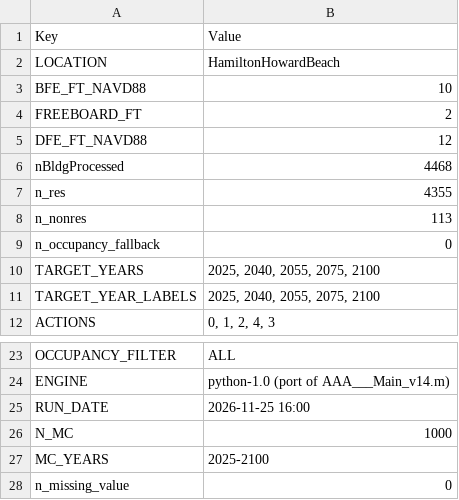
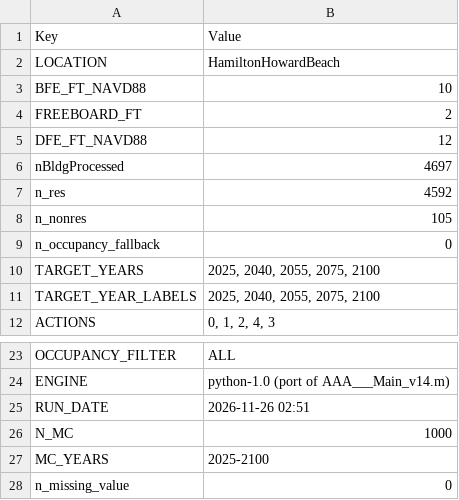
Before and after one commit to erfan-amini/adapt, a CSV file: data/HamiltonHowardBeach/HamiltonHowardBeach_metadata.csv, drawn as a sheet; only a part is shown, gaps mark what is left out.

```diff
--- a/data/HamiltonHowardBeach/HamiltonHowardBeach_metadata.csv
+++ b/data/HamiltonHowardBeach/HamiltonHowardBeach_metadata.csv
@@ -5,5 +5,5 @@
 "DFE_FT_NAVD88","12"
-"nBldgProcessed","4468"
-"n_res","4355"
-"n_nonres","113"
+"nBldgProcessed","4697"
+"n_res","4592"
+"n_nonres","105"
 "n_occupancy_fallback","0"
@@ -24,3 +24,3 @@
 "ENGINE","python-1.0 (port of AAA___Main_v14.m)"
-"RUN_DATE","2026-11-25 16:00"
+"RUN_DATE","2026-11-26 02:51"
 "N_MC","1000"
```
Also changed, not shown: data/HamiltonHowardBeach/HamiltonHowardBeach_CumulativeDamage_categories.csv, 3 other files.
